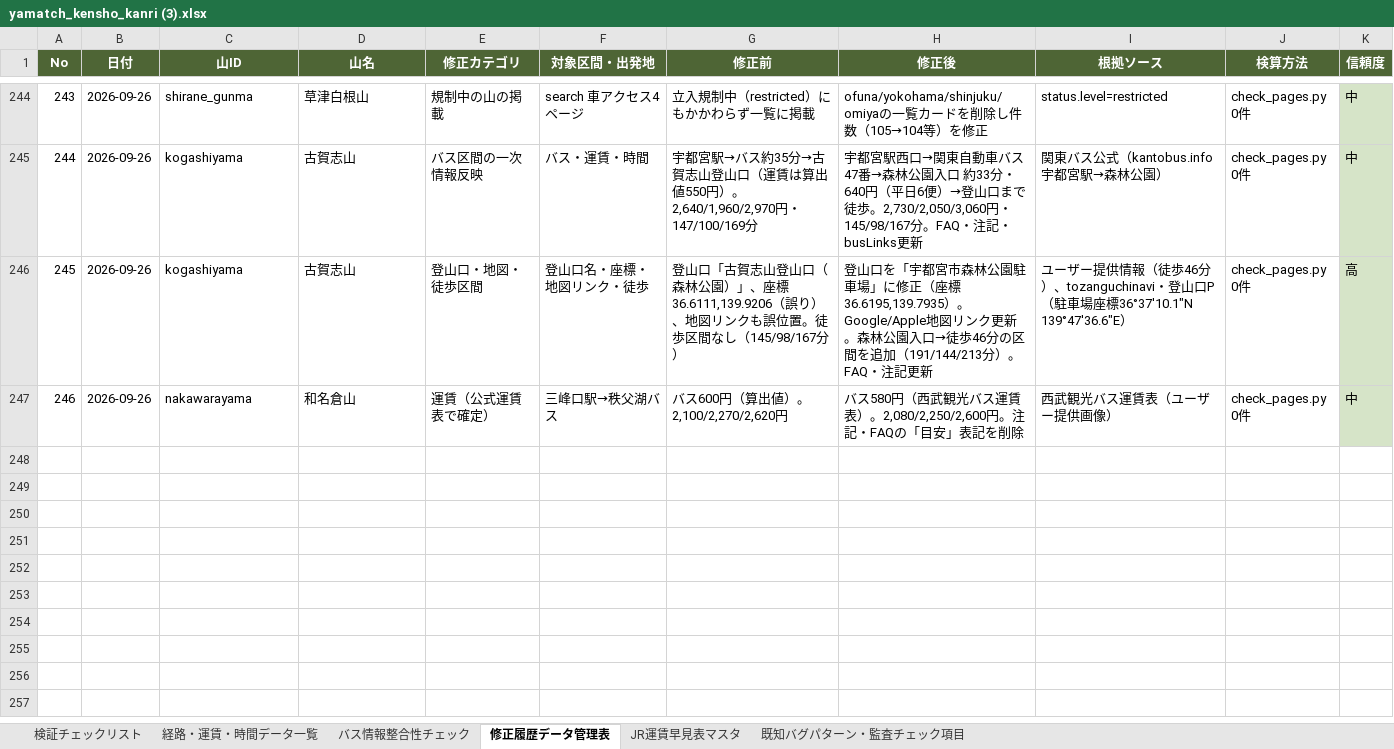
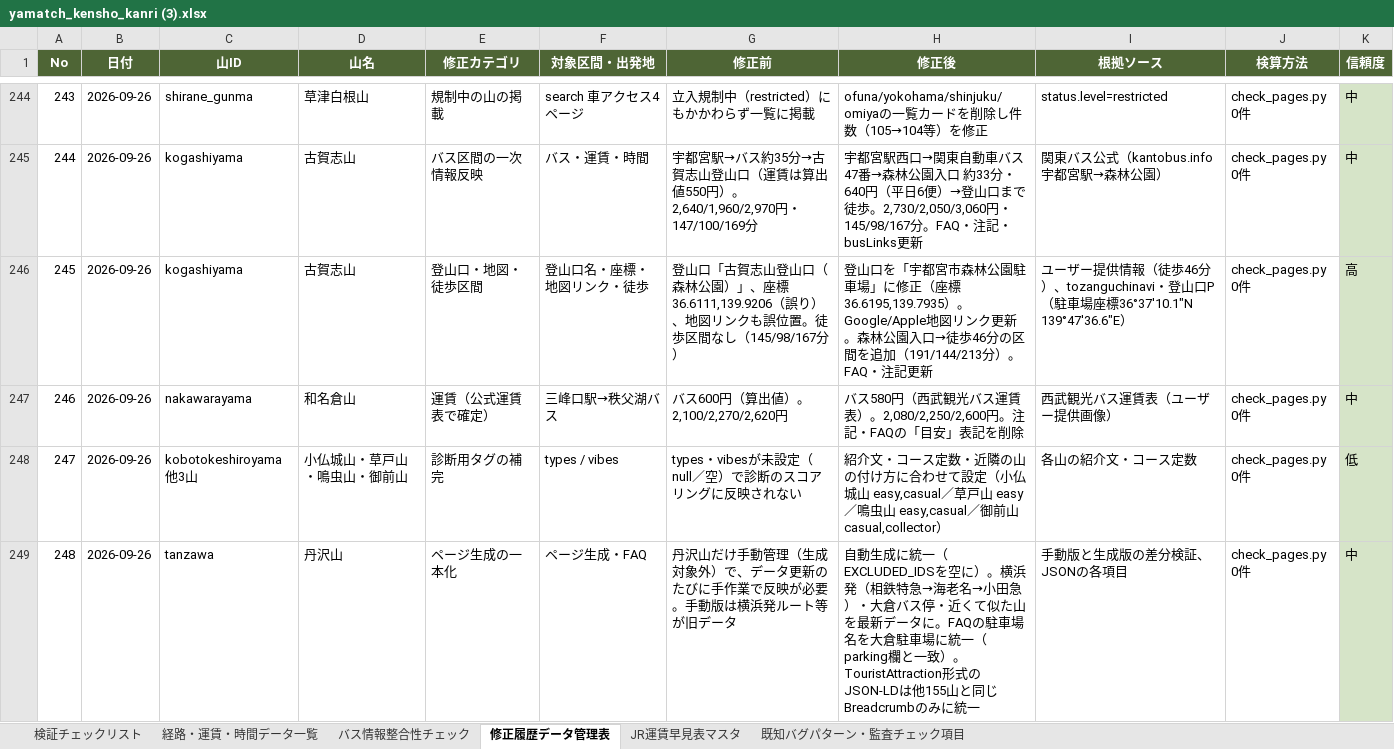
Before and after one commit to daiki96tabletennis-glitch/tozan-navi, an Excel workbook: yamatch_kensho_kanri (3).xlsx, sheet 修正履歴データ管理表, drawn as a sheet; only a part is shown, gaps mark what is left out; values as stored, in another font and other column widths than the file's, no borders; the diff covers the shown part only; the diff names each change by its address in the sheet, - before the commit and + after, or states it on an @@ line.

```diff
--- a/yamatch_kensho_kanri (3).xlsx (sheet 修正履歴データ管理表)
+++ b/yamatch_kensho_kanri (3).xlsx (sheet 修正履歴データ管理表)
+row 248: 247 | 2026-09-26 | kobotokeshiroyama他3山 | 小仏城山・草戸山・鳴虫山・御前山 | 診断用タグの補完 | types / vibes | types・vibesが未設定（null／空）で診断のスコアリングに反映されない | 紹介文・コース定数・近隣の山の付け方に合わせて設定（小仏城山 easy,casual／草戸山 easy／鳴虫山 easy,casual／御前山 casual,collector） | 各山の紹介文・コース定数 | check_pages.py 0件 | 低
+row 249: 248 | 2026-09-26 | tanzawa | 丹沢山 | ページ生成の一本化 | ページ生成・FAQ | 丹沢山だけ手動管理（生成対象外）で、データ更新のたびに手作業で反映が必要。手動版は横浜発ルート等が旧データ | 自動生成に統一（EXCLUDED_IDSを空に）。横浜発（相鉄特急→海老名→小田急）・大倉バス停・近くて似た山を最新データに。FAQの駐車場名を大倉駐車場に統一（parking欄と一致）。TouristAttraction形式のJSON-LDは他155山と同じBreadcrumbのみに統一 | 手動版と生成版の差分検証、JSONの各項目 | check_pages.py 0件 | 中
```
Also changed, not shown: 5 added rows elsewhere in this sheet, 5 other files.
